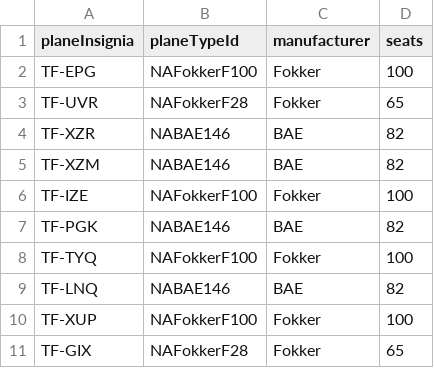
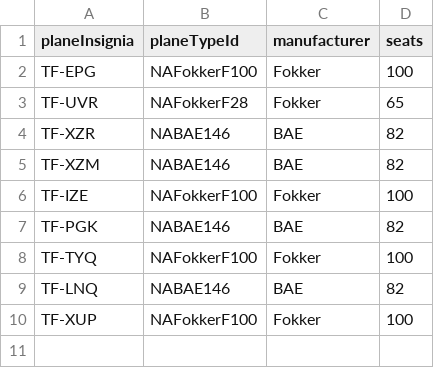
Before and after one commit to helenaj18/Dagb-k, a CSV file: NaNair/UPDATEDSTUDENTDATA/Aircraft.csv, drawn as a sheet; the diff names each change by its address in the sheet, - before the commit and + after, or states it on an @@ line.

```diff
--- a/NaNair/UPDATEDSTUDENTDATA/Aircraft.csv
+++ b/NaNair/UPDATEDSTUDENTDATA/Aircraft.csv
-row 11: TF-GIX | NAFokkerF28 | Fokker | 65
```
Also changed, not shown: NaNair/UPDATEDSTUDENTDATA/Crew.csv, 8 other files.
